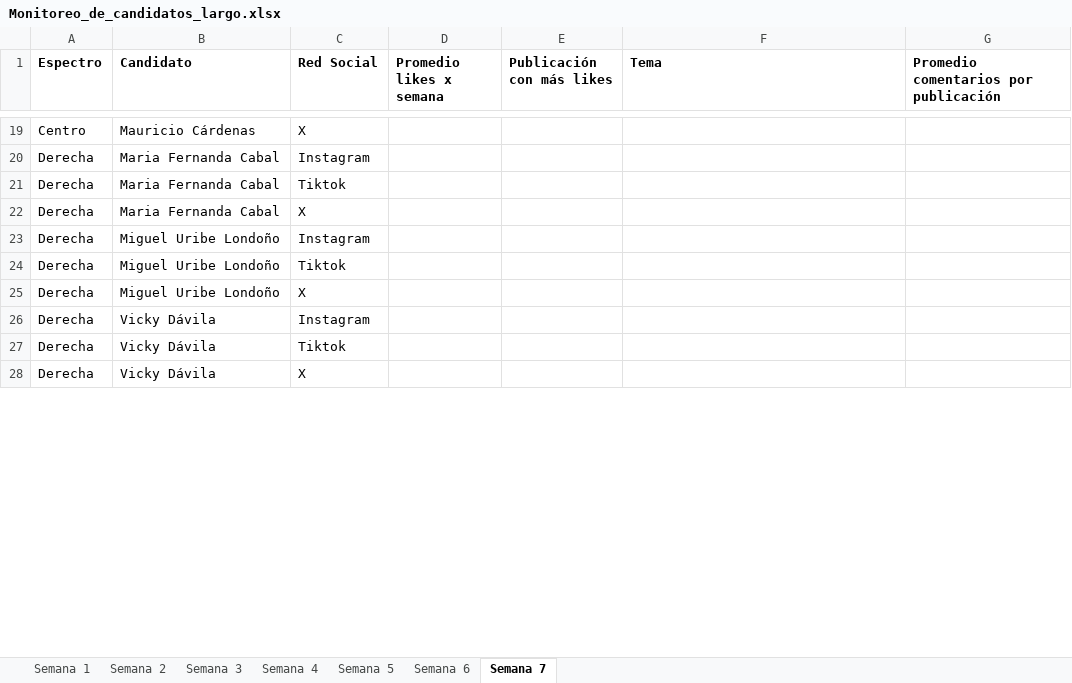
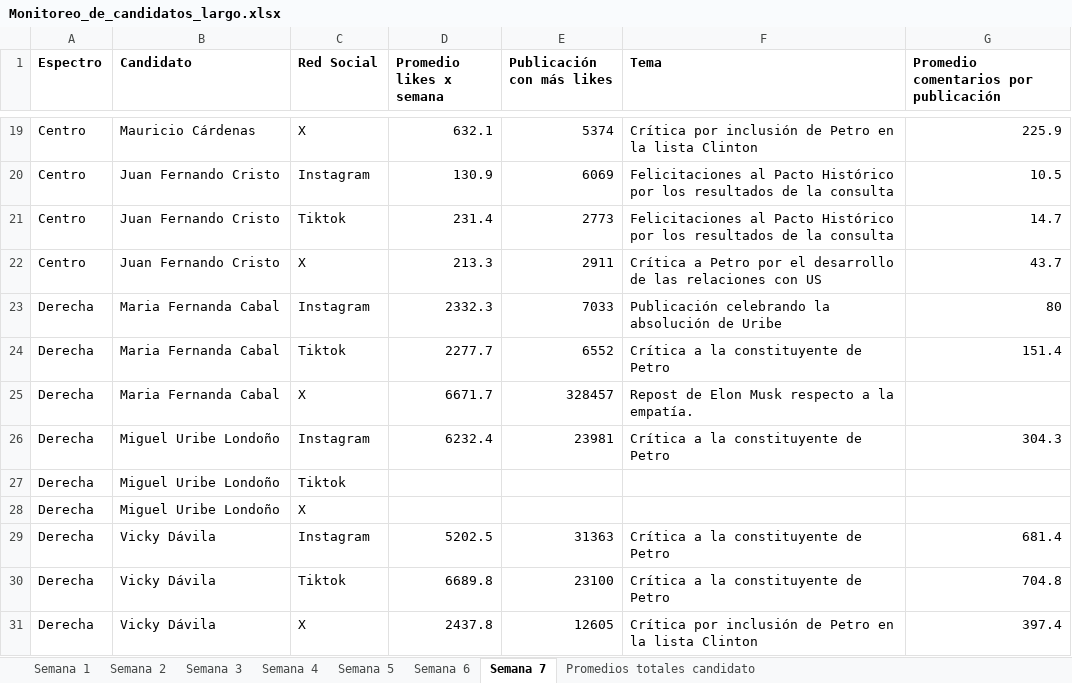
Before and after one commit to angelicamendeznova16-coder/Monitoreo-de-candidatos---Visor, an Excel workbook: Monitoreo_de_candidatos_largo.xlsx, sheet Semana 7, drawn as a sheet; only a part is shown, gaps mark what is left out; values as stored, in another font and other column widths than the file's, no borders; addresses are those after the commit; the diff covers the shown part only; the diff names each change by its address in the sheet, - before the commit and + after, or states it on an @@ line.

```diff
--- a/Monitoreo_de_candidatos_largo.xlsx (sheet Semana 7)
+++ b/Monitoreo_de_candidatos_largo.xlsx (sheet Semana 7)
+sheet tab: Promedios totales candidato
-D19 (Promedio likes x semana): (empty)
+D19 (Promedio likes x semana): 632.1
-E19 (Publicación con más likes): (empty)
+E19 (Publicación con más likes): 5374
-F19 (Tema): (empty)
+F19 (Tema): Crítica por inclusión de Petro en la lista Clinton
-G19: (empty)
+G19: 225.9
+row 20: Centro | Juan Fernando Cristo | Instagram | 130.9 | 6069 | Felicitaciones al Pacto Histórico por los resultados de la consulta | 10.5
+row 21: Centro | Juan Fernando Cristo | Tiktok | 231.4 | 2773 | Felicitaciones al Pacto Histórico por los resultados de la consulta | 14.7
+row 22: Centro | Juan Fernando Cristo | X | 213.3 | 2911 | Crítica a Petro por el desarrollo de las relaciones con US | 43.7
-D23 (Promedio likes x semana): (empty)
+D23 (Promedio likes x semana): 2332.3
-E23 (Publicación con más likes): (empty)
+E23 (Publicación con más likes): 7033
-F23 (Tema): (empty)
+F23 (Tema): Publicación celebrando la absolución de Uribe
-G23: (empty)
+G23: 80
-D24 (Promedio likes x semana): (empty)
+D24 (Promedio likes x semana): 2277.7
-E24 (Publicación con más likes): (empty)
+E24 (Publicación con más likes): 6552
-F24 (Tema): (empty)
+F24 (Tema): Crítica a la constituyente de Petro
-G24: (empty)
+G24: 151.4
-D25 (Promedio likes x semana): (empty)
+D25 (Promedio likes x semana): 6671.7
-E25 (Publicación con más likes): (empty)
+E25 (Publicación con más likes): 328457
-F25 (Tema): (empty)
+F25 (Tema): Repost de Elon Musk respecto a la empatía.
-D26 (Promedio likes x semana): (empty)
+D26 (Promedio likes x semana): 6232.4
-E26 (Publicación con más likes): (empty)
+E26 (Publicación con más likes): 23981
-F26 (Tema): (empty)
+F26 (Tema): Crítica a la constituyente de Petro
-G26: (empty)
+G26: 304.3
-D29 (Promedio likes x semana): (empty)
+D29 (Promedio likes x semana): 5202.5
-E29 (Publicación con más likes): (empty)
+E29 (Publicación con más likes): 31363
-F29:F30 (Tema): (empty)
+F29:F30 (Tema): Crítica a la constituyente de Petro
-G29: (empty)
+G29: 681.4
-D30 (Promedio likes x semana): (empty)
+D30 (Promedio likes x semana): 6689.8
-E30 (Publicación con más likes): (empty)
+E30 (Publicación con más likes): 23100
-G30: (empty)
+G30: 704.8
-D31 (Promedio likes x semana): (empty)
+D31 (Promedio likes x semana): 2437.8
-E31 (Publicación con más likes): (empty)
+E31 (Publicación con más likes): 12605
-F31 (Tema): (empty)
+F31 (Tema): Crítica por inclusión de Petro en la lista Clinton
-G31: (empty)
+G31: 397.4
```
Also changed, not shown: 3 added rows, 6 removed rows and 100 edited cells elsewhere in this sheet.
